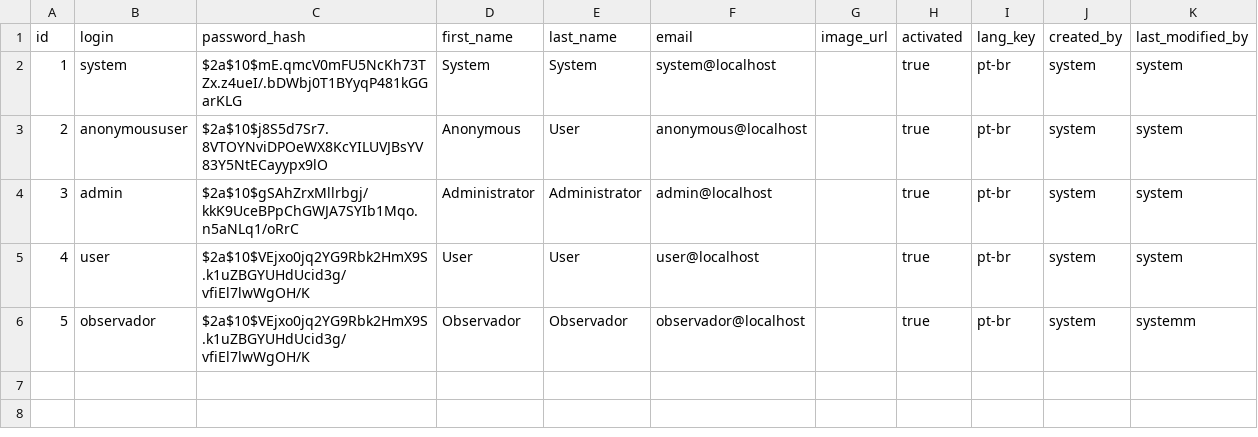
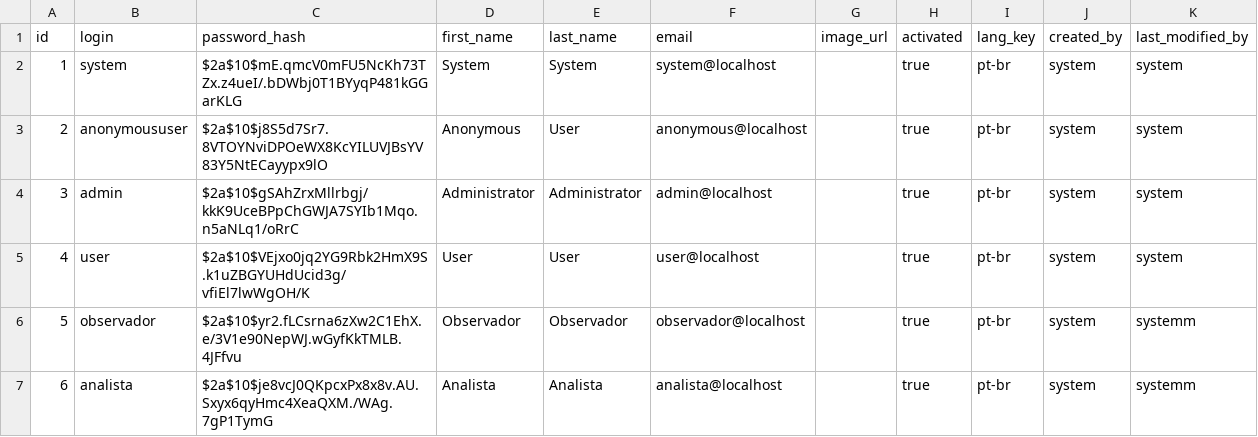
Before and after one commit to BasisTI/abaco, a CSV file: src/main/resources/config/liquibase/users.csv, drawn as a sheet.

```diff
--- a/src/main/resources/config/liquibase/users.csv
+++ b/src/main/resources/config/liquibase/users.csv
@@ -5,2 +5,3 @@ id;login;password_hash;first_name;last_name;email;image_url;activated;lang_key;c
 4;user;$2a$10$VEjxo0jq2YG9Rbk2HmX9S.k1uZBGYUHdUcid3g/vfiEl7lwWgOH/K;User;User;user@localhost;;true;pt-br;system;system
-5;observador;$2a$10$VEjxo0jq2YG9Rbk2HmX9S.k1uZBGYUHdUcid3g/vfiEl7lwWgOH/K;Observador;Observador;observador@localhost;;true;pt-br;system;systemm
+5;observador;$2a$10$yr2.fLCsrna6zXw2C1EhX.e/3V1e90NepWJ.wGyfKkTMLB.4JFfvu;Observador;Observador;observador@localhost;;true;pt-br;system;systemm
+6;analista;$2a$10$je8vcJ0QKpcxPx8x8v.AU.Sxyx6qyHmc4XeaQXM./WAg.7gP1TymG;Analista;Analista;analista@localhost;;true;pt-br;system;systemm
```
Also changed, not shown: 2 other files.
